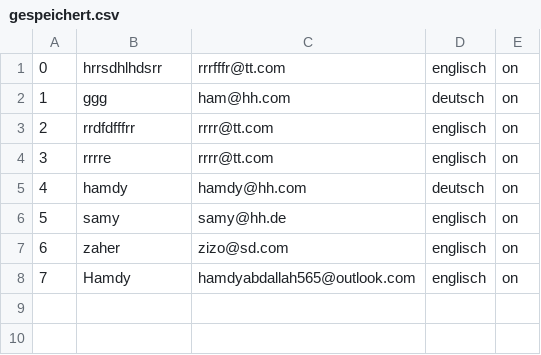
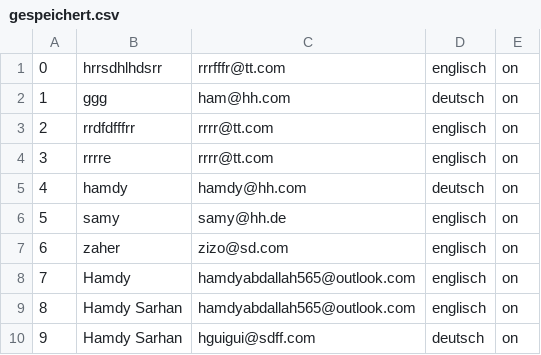
Before and after one commit to LukasGonnermann/emensawerbeseite, a CSV file: werbeseite/gespeichert.csv, drawn as a sheet; the diff names each change by its address in the sheet, - before the commit and + after, or states it on an @@ line.

```diff
--- a/werbeseite/gespeichert.csv
+++ b/werbeseite/gespeichert.csv
+row 9: 8 | Hamdy Sarhan | hamdyabdallah565@outlook.com | englisch | on
+row 10: 9 | Hamdy Sarhan | hguigui@sdff.com | deutsch | on
```
Also changed, not shown: 4 other files.
